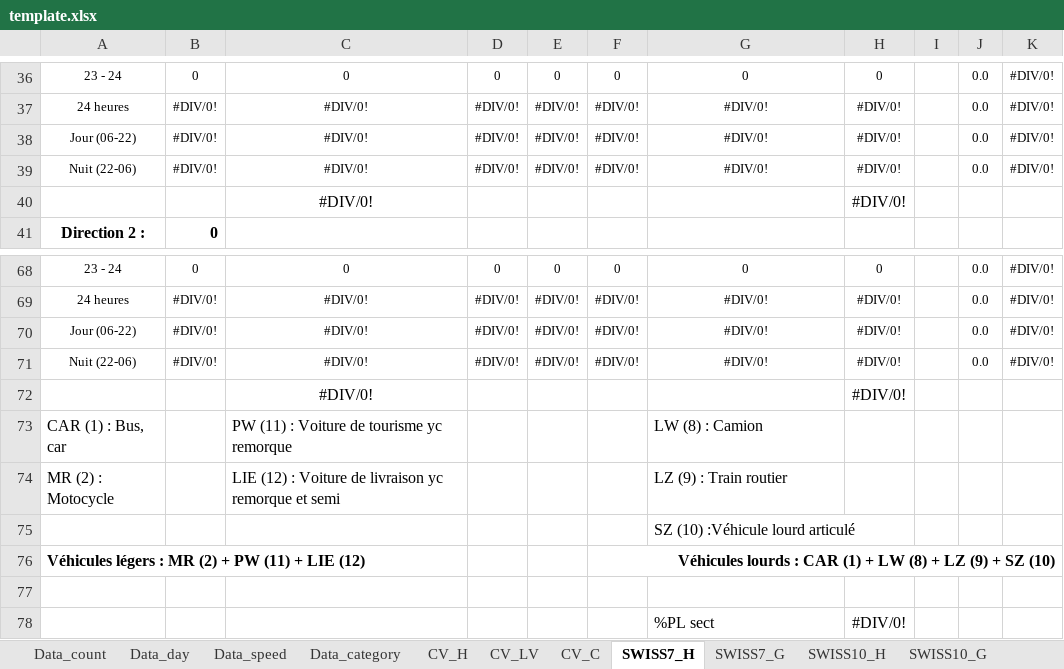
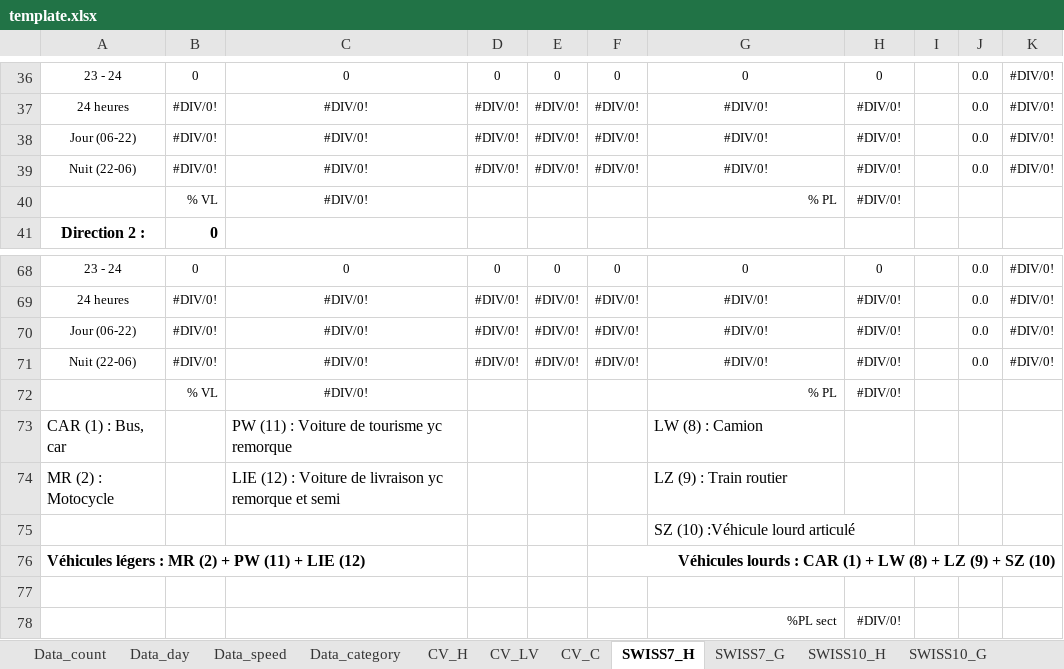
Before and after one commit to sitn/OpenComptage, an Excel workbook: comptages/report/template.xlsx, sheet SWISS7_H, drawn as a sheet; only a part is shown, gaps mark what is left out; values as stored, in another font and other column widths than the file's, no borders; conditional formats not drawn; the diff names each change by its address in the sheet, - before the commit and + after, or states it on an @@ line.

```diff
--- a/comptages/report/template.xlsx (sheet SWISS7_H)
+++ b/comptages/report/template.xlsx (sheet SWISS7_H)
-B40: (empty)
+B40: % VL
@@ C40 text size: smaller @@
-G40: (empty)
+G40: % PL
@@ H40 text size: smaller @@
-B72: (empty)
+B72: % VL
@@ C72 text size: smaller @@
-G72: (empty)
+G72: % PL
@@ H72 text size: smaller @@
@@ G78:H78 text size: smaller @@
-G78 alignment: left
+G78 alignment: right
```
Also changed, not shown: sheet Data_category, sheet EUR6_H, sheet SWISS10_H, charts or pictures, comptages/report/template_yearly.xlsx.
